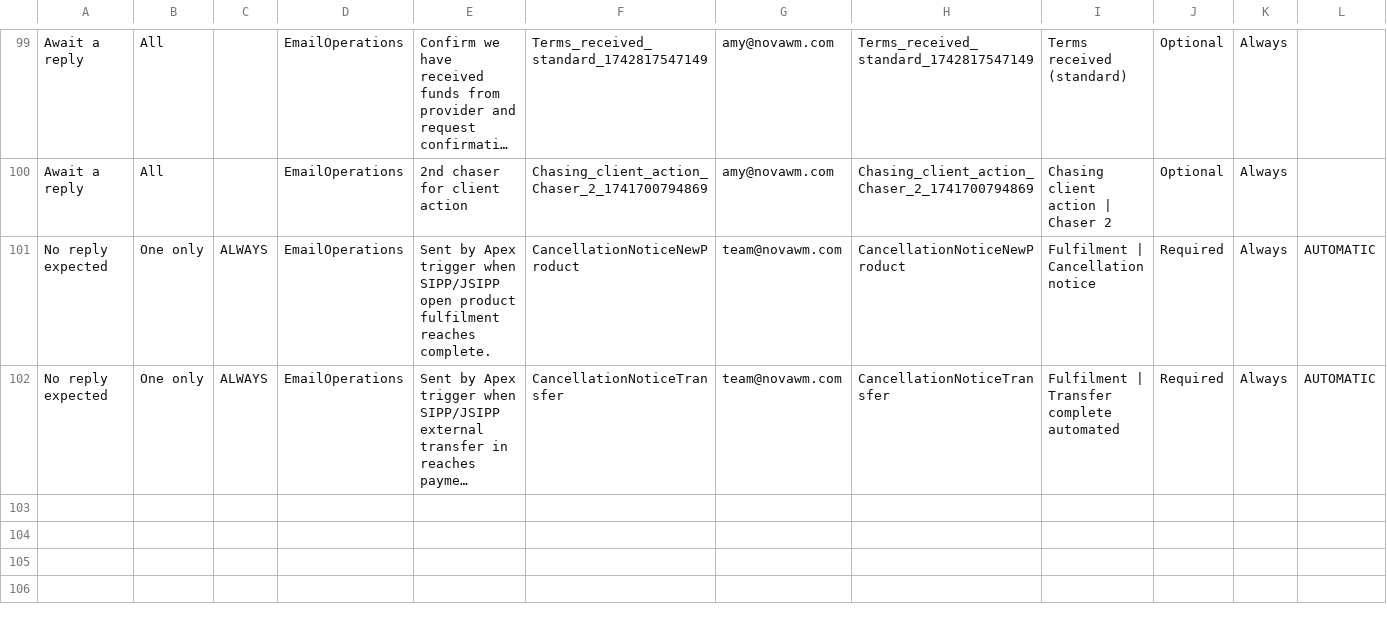
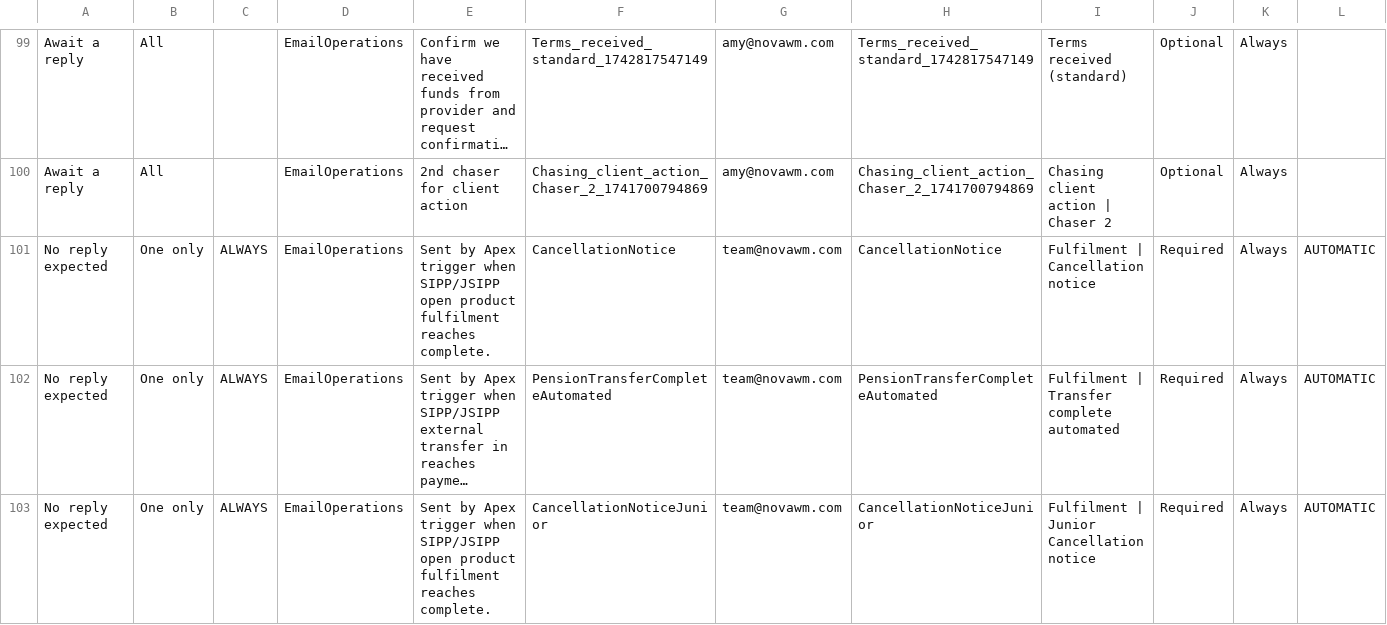
Before and after one commit to brendannova/salesforce-crm, a CSV file: force-app/main/default/staticresources/EmailConfiguration.csv, drawn as a sheet; only a part is shown, gaps mark what is left out; long unchanged cells end in …; rows hold the shown columns only; the diff names each change by its address in the sheet, - before the commit and + after, or states it on an @@ line.

Commit message:
Removing change migrated to branch feat-email-automation-engine

```diff
--- a/force-app/main/default/staticresources/EmailConfiguration.csv
+++ b/force-app/main/default/staticresources/EmailConfiguration.csv
-F101: CancellationNoticeNewProduct
+F101: CancellationNotice
-H101: CancellationNoticeNewProduct
+H101: CancellationNotice
-F102: CancellationNoticeTransfer
+F102: PensionTransferCompleteAutomated
-H102: CancellationNoticeTransfer
+H102: PensionTransferCompleteAutomated
+row 103: No reply expected | One only | ALWAYS | EmailOperations | Sent by Apex trigger when SIPP/JSIPP open product fulfilment reaches complete. | CancellationNoticeJunior | team@novawm.com | CancellationNoticeJunior | Fulfilment | Junior Cancellation notice | Required | Always | AUTOMATIC
```
Also changed, not shown: 8 other files.
